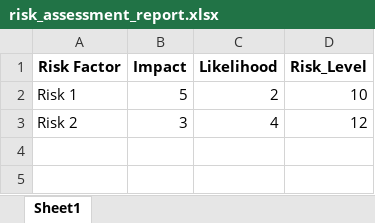
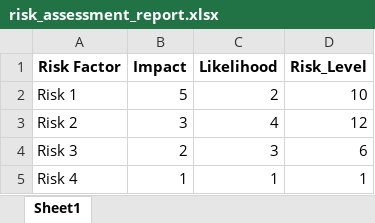
Before and after one commit to MenakaGodakanda/GRC-Cybersecurity, an Excel workbook: reports/risk_assessment_report.xlsx, sheet Sheet1, drawn as a sheet; values as stored, in another font and other column widths than the file's, no borders; the diff names each change by its address in the sheet, - before the commit and + after, or states it on an @@ line.

```diff
--- a/reports/risk_assessment_report.xlsx (sheet Sheet1)
+++ b/reports/risk_assessment_report.xlsx (sheet Sheet1)
+row 4: Risk 3 | 2 | 3 | 6
+row 5: Risk 4 | 1 | 1 | 1
```
Also changed, not shown: reports/compliance_report.xlsx.
